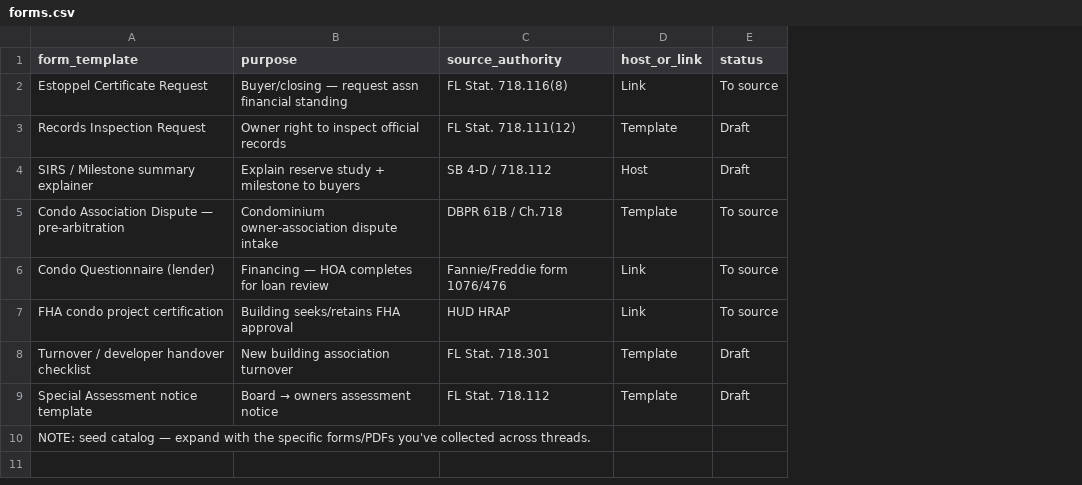
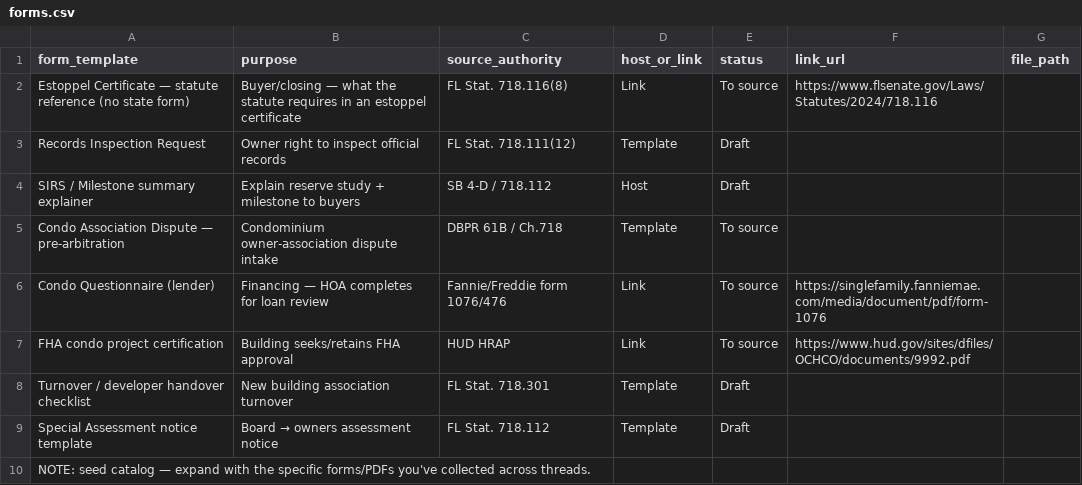
Before and after one commit to stairwaymortgage/SofloCondoVerify, a CSV file: data/forms.csv, drawn as a sheet; the diff names each change by its address in the sheet, - before the commit and + after, or states it on an @@ line.

Commit message:
Populate form links and correct estoppel label

```diff
--- a/data/forms.csv
+++ b/data/forms.csv
+column F (link_url), rows 2-7: https://www.flsenate.gov/Laws/Statutes/2024/718.116 |  |  |  | https://singlefamily.fanniemae.com/media/document/pdf/form-1076 | https://www.hud.gov/sites/dfiles/OCHCO/documents/9992.pdf
+column G (file_path), empty
-A2 (form_template): Estoppel Certificate Request
+A2 (form_template): Estoppel Certificate — statute reference (no state form)
-B2 (purpose): Buyer/closing — request assn financial standing
+B2 (purpose): Buyer/closing — what the statute requires in an estoppel certificate
```
Also changed, not shown: 1 other file.
